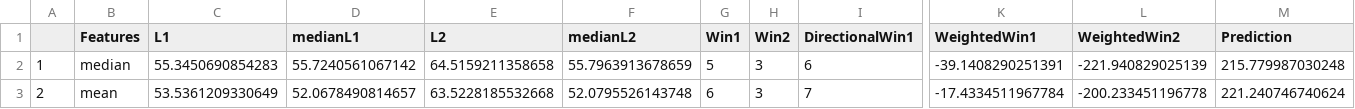
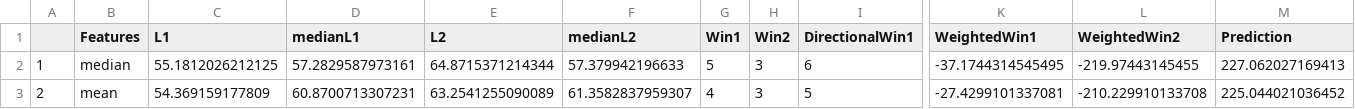
Before and after one commit to gorilazz/BP, a CSV file: NFP/Model/201410/experiments_AR_Social_Model_14_revised_median_Ensemble_Metric.csv, drawn as a sheet; only a part is shown, gaps mark what is left out; the diff names each change by its address in the sheet, - before the commit and + after, or states it on an @@ line.

```diff
--- a/NFP/Model/201410/experiments_AR_Social_Model_14_revised_median_Ensemble_Metric.csv
+++ b/NFP/Model/201410/experiments_AR_Social_Model_14_revised_median_Ensemble_Metric.csv
-C2 (L1): 55.3450690854283
+C2 (L1): 55.1812026212125
-D2 (medianL1): 55.7240561067142
+D2 (medianL1): 57.2829587973161
-E2 (L2): 64.5159211358658
+E2 (L2): 64.8715371214344
-F2 (medianL2): 55.7963913678659
+F2 (medianL2): 57.379942196633
-K2 (WeightedWin1): -39.1408290251391
+K2 (WeightedWin1): -37.1744314545495
-L2 (WeightedWin2): -221.940829025139
+L2 (WeightedWin2): -219.97443145455
-M2 (Prediction): 215.779987030248
+M2 (Prediction): 227.062027169413
-C3 (L1): 53.5361209330649
+C3 (L1): 54.369159177809
-D3 (medianL1): 52.0678490814657
+D3 (medianL1): 60.8700713307231
-E3 (L2): 63.5228185532668
+E3 (L2): 63.2541255090089
-F3 (medianL2): 52.0795526143748
+F3 (medianL2): 61.3582837959307
-G3 (Win1): 6
+G3 (Win1): 4
-I3 (DirectionalWin1): 7
+I3 (DirectionalWin1): 5
-K3 (WeightedWin1): -17.4334511967784
+K3 (WeightedWin1): -27.4299101337081
-L3 (WeightedWin2): -200.233451196778
+L3 (WeightedWin2): -210.229910133708
-M3 (Prediction): 221.240746740624
+M3 (Prediction): 225.044021036452
```
Also changed, not shown: 8 other files.
